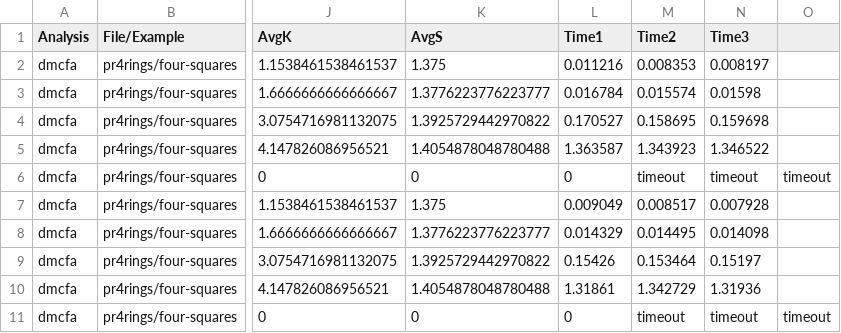
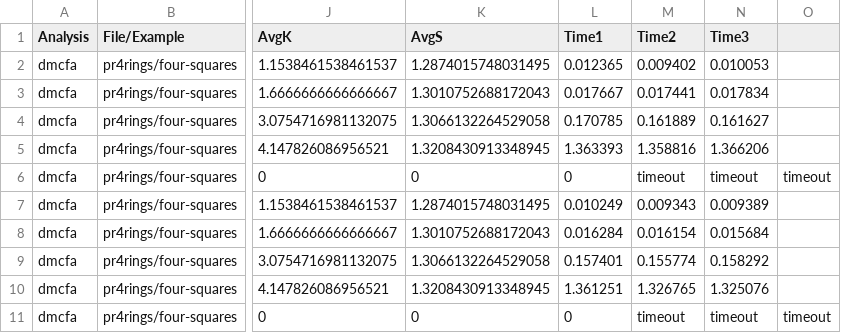
Before and after one commit to TimWhiting/koka, a CSV file: benchmarks/results/rosetta/rosetta/0-nums/pr4rings/dmcfa-4-4.csv, drawn as a sheet; only a part is shown, gaps mark what is left out; the diff covers the shown part only; the diff names each change by its address in the sheet, - before the commit and + after, or states it on an @@ line.

```diff
--- a/benchmarks/results/rosetta/rosetta/0-nums/pr4rings/dmcfa-4-4.csv
+++ b/benchmarks/results/rosetta/rosetta/0-nums/pr4rings/dmcfa-4-4.csv
-K2 (AvgS): 1.375
+K2 (AvgS): 1.2874015748031495
-L2 (Time1): 0.011216
+L2 (Time1): 0.012365
-M2 (Time2): 0.008353
+M2 (Time2): 0.009402
-N2 (Time3): 0.008197
+N2 (Time3): 0.010053
-K3 (AvgS): 1.3776223776223777
+K3 (AvgS): 1.3010752688172043
-L3 (Time1): 0.016784
+L3 (Time1): 0.017667
-M3 (Time2): 0.015574
+M3 (Time2): 0.017441
-N3 (Time3): 0.01598
+N3 (Time3): 0.017834
-K4 (AvgS): 1.3925729442970822
+K4 (AvgS): 1.3066132264529058
-L4 (Time1): 0.170527
+L4 (Time1): 0.170785
-M4 (Time2): 0.158695
+M4 (Time2): 0.161889
-N4 (Time3): 0.159698
+N4 (Time3): 0.161627
-K5 (AvgS): 1.4054878048780488
+K5 (AvgS): 1.3208430913348945
-L5 (Time1): 1.363587
+L5 (Time1): 1.363393
-M5 (Time2): 1.343923
+M5 (Time2): 1.358816
-N5 (Time3): 1.346522
+N5 (Time3): 1.366206
-K7 (AvgS): 1.375
+K7 (AvgS): 1.2874015748031495
-L7 (Time1): 0.009049
+L7 (Time1): 0.010249
-M7 (Time2): 0.008517
+M7 (Time2): 0.009343
-N7 (Time3): 0.007928
+N7 (Time3): 0.009389
-K8 (AvgS): 1.3776223776223777
+K8 (AvgS): 1.3010752688172043
-L8 (Time1): 0.014329
+L8 (Time1): 0.016284
-M8 (Time2): 0.014495
+M8 (Time2): 0.016154
-N8 (Time3): 0.014098
+N8 (Time3): 0.015684
-K9 (AvgS): 1.3925729442970822
+K9 (AvgS): 1.3066132264529058
-L9 (Time1): 0.15426
+L9 (Time1): 0.157401
-M9 (Time2): 0.153464
+M9 (Time2): 0.155774
-N9 (Time3): 0.15197
+N9 (Time3): 0.158292
-K10 (AvgS): 1.4054878048780488
+K10 (AvgS): 1.3208430913348945
-L10 (Time1): 1.31861
+L10 (Time1): 1.361251
-M10 (Time2): 1.342729
+M10 (Time2): 1.326765
-N10 (Time3): 1.31936
+N10 (Time3): 1.325076
```
Also changed, not shown: 48 edited cells elsewhere in this file, benchmarks/results/handlers/ambient/dmcfa-4-4.csv, benchmarks/results/handlers/nim/dmcfa-4-4.csv, 17 other files.
